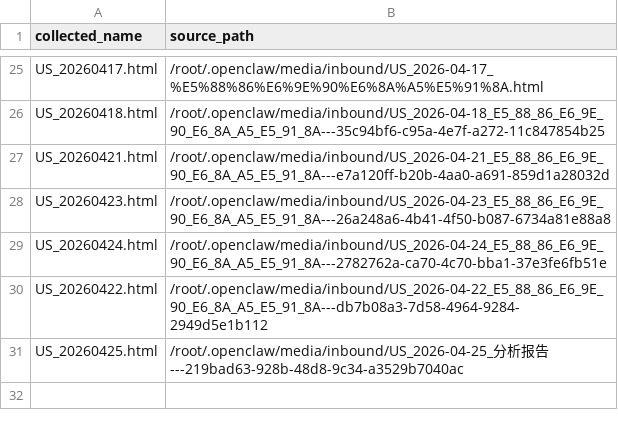
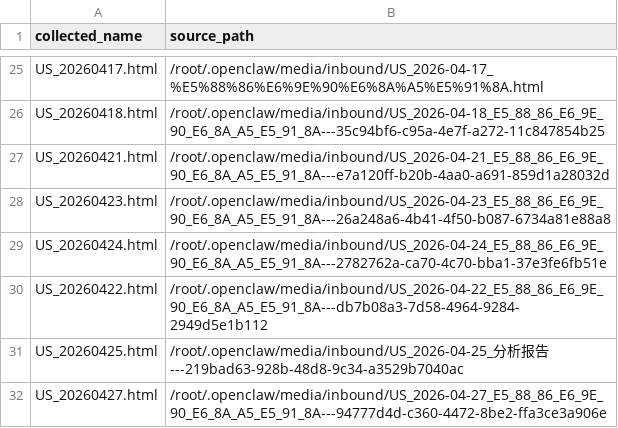
Before and after one commit to fjc523/us_stock_data, a TSV file: manifest.tsv, drawn as a sheet; only a part is shown, gaps mark what is left out; the diff names each change by its address in the sheet, - before the commit and + after, or states it on an @@ line.

```diff
--- a/manifest.tsv
+++ b/manifest.tsv
+row 32: US_20260427.html | /root/.openclaw/media/inbound/US_2026-04-27_E5_88_86_E6_9E_90_E6_8A_A5_E5_91_8A---94777d4d-c360-4472-8be2-ffa3ce3a906e
```
Also changed, not shown: 1 other file.
